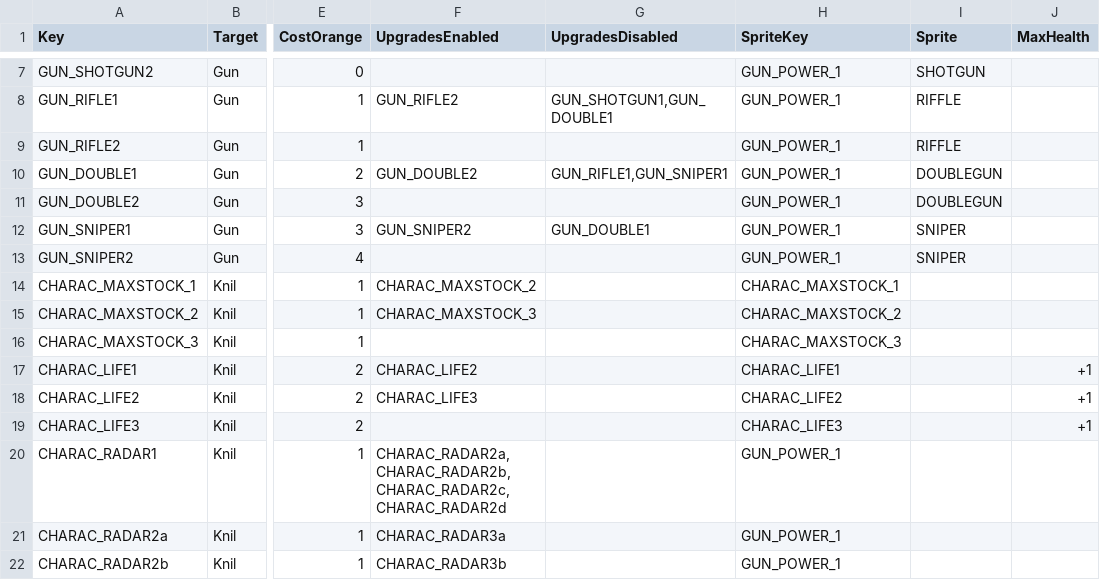
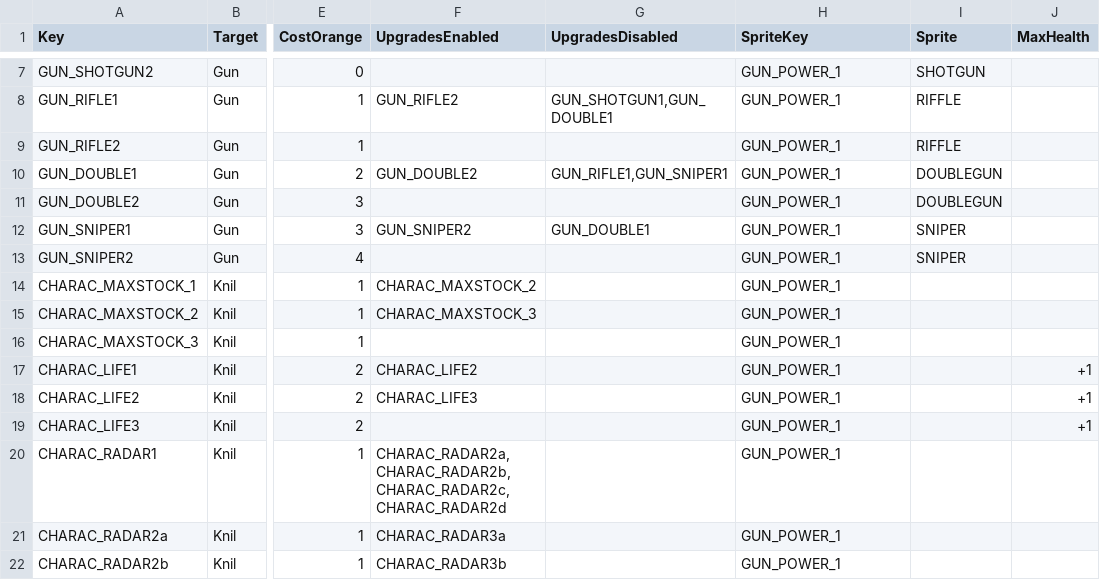
Before and after one commit to XavierClavel/SpaceSurvivorOrbital, a CSV file: Assets/Data/Upgrades/Weapons.csv, drawn as a sheet; only a part is shown, gaps mark what is left out; the diff names each change by its address in the sheet, - before the commit and + after, or states it on an @@ line.

```diff
--- a/Assets/Data/Upgrades/Weapons.csv
+++ b/Assets/Data/Upgrades/Weapons.csv
-H14 (SpriteKey): CHARAC_MAXSTOCK_1
+H14 (SpriteKey): GUN_POWER_1
-H15 (SpriteKey): CHARAC_MAXSTOCK_2
+H15 (SpriteKey): GUN_POWER_1
-H16 (SpriteKey): CHARAC_MAXSTOCK_3
+H16 (SpriteKey): GUN_POWER_1
-H17 (SpriteKey): CHARAC_LIFE1
+H17 (SpriteKey): GUN_POWER_1
-H18 (SpriteKey): CHARAC_LIFE2
+H18 (SpriteKey): GUN_POWER_1
-H19 (SpriteKey): CHARAC_LIFE3
+H19 (SpriteKey): GUN_POWER_1
```
Also changed, not shown: 46 other files.
